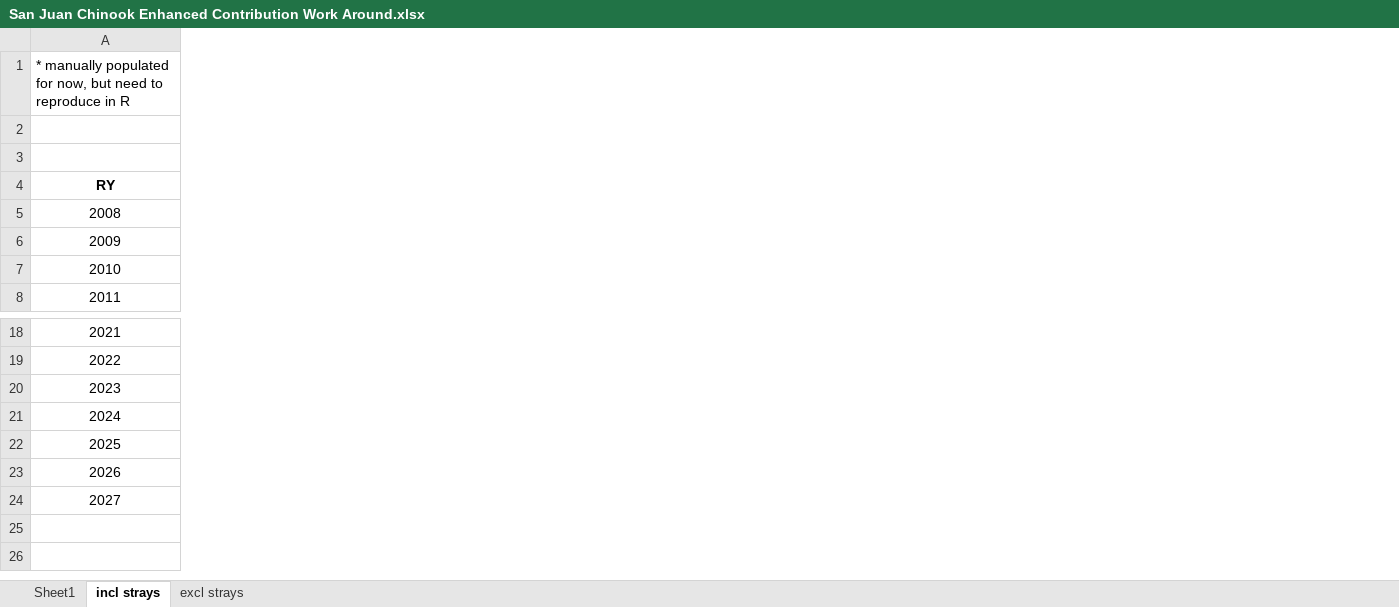
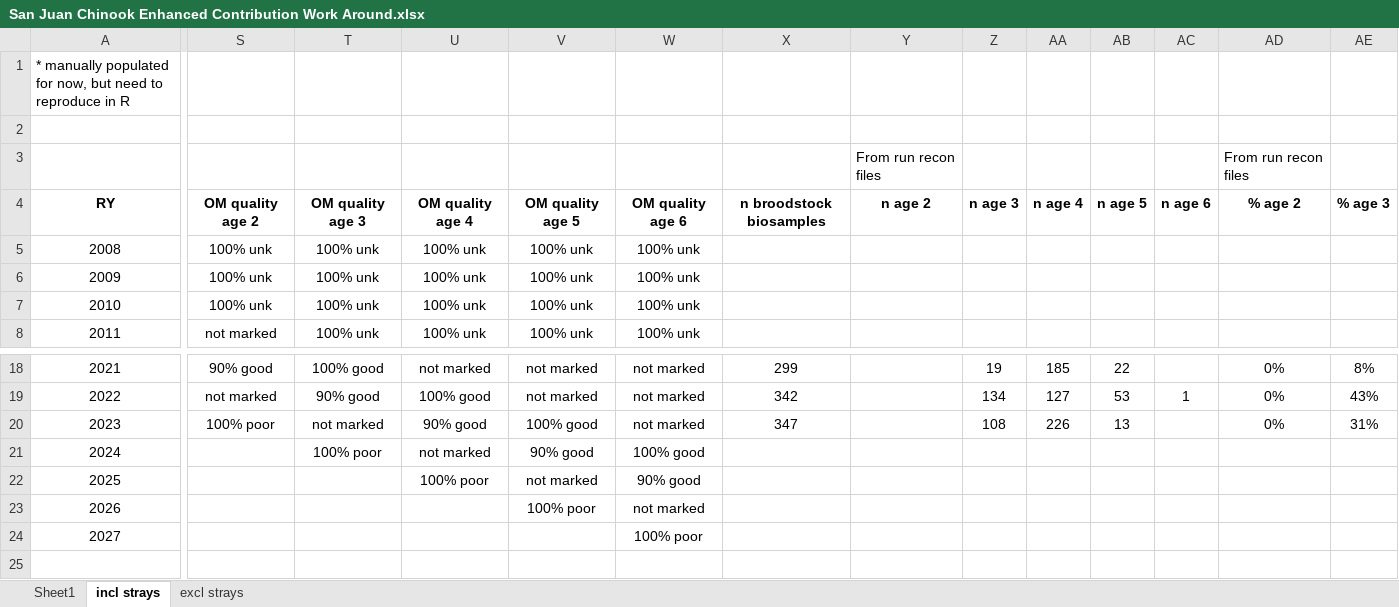
Before and after one commit to khdavidson/A20, an Excel workbook: data/enhancement-PNI/San Juan Chinook Enhanced Contribution Work Around.xlsx, sheet incl strays, drawn as a sheet; only a part is shown, gaps mark what is left out; values as stored, in another font and other column widths than the file's, no borders; conditional formats not drawn; the diff covers the shown part only; the diff names each change by its address in the sheet, - before the commit and + after, or states it on an @@ line.

Commit message:
update to PNI corrections

```diff
--- a/data/enhancement-PNI/San Juan Chinook Enhanced Contribution Work Around.xlsx (sheet incl strays)
+++ b/data/enhancement-PNI/San Juan Chinook Enhanced Contribution Work Around.xlsx (sheet incl strays)
@@ column S unhidden, rows 4-8: OM quality age 2 | 100% unk | 100% unk | 100% unk | not marked; rows 18-20: 90% good | not marked | 100% poor @@
@@ column T unhidden, rows 4-8: OM quality age 3 | 100% unk | 100% unk | 100% unk | 100% unk; rows 18-21: 100% good | 90% good | not marked | 100% poor @@
@@ column U unhidden, rows 4-8: OM quality age 4 | 100% unk | 100% unk | 100% unk | 100% unk; rows 18-22: not marked | 100% good | 90% good | not marked | 100% poor @@
@@ column V unhidden, rows 4-8: OM quality age 5 | 100% unk | 100% unk | 100% unk | 100% unk; rows 18-23: not marked | not marked | 100% good | 90% good | not marked | 100% poor @@
@@ column W unhidden, rows 4-8: OM quality age 6 | 100% unk | 100% unk | 100% unk | 100% unk; rows 18-24: not marked | not marked | not marked | 100% good | 90% good | not marked | 100% poor @@
@@ column X unhidden, row 4: n broodstock biosamples; rows 18-20: 299 | 342 | 347 @@
@@ column Y unhidden, rows 3-4: From run recon files | n age 2 @@
@@ column Z unhidden, row 4: n age 3; rows 18-20: 19 | 134 | 108 @@
@@ column AA unhidden, row 4: n age 4; rows 18-20: 185 | 127 | 226 @@
@@ column AB unhidden, row 4: n age 5; rows 18-20: 22 | 53 | 13 @@
@@ column AC unhidden, row 4: n age 6; row 19: 1 @@
@@ column AD unhidden, rows 3-4: From run recon files | % age 2; rows 18-20: all 0% @@
@@ column AE unhidden, row 4: % age 3; rows 18-20: 8% | 43% | 31% @@
```
Also changed, not shown: 18 added columns, 3 edited cells and cell formats elsewhere in this sheet, sheet excl strays, hidden cells.
